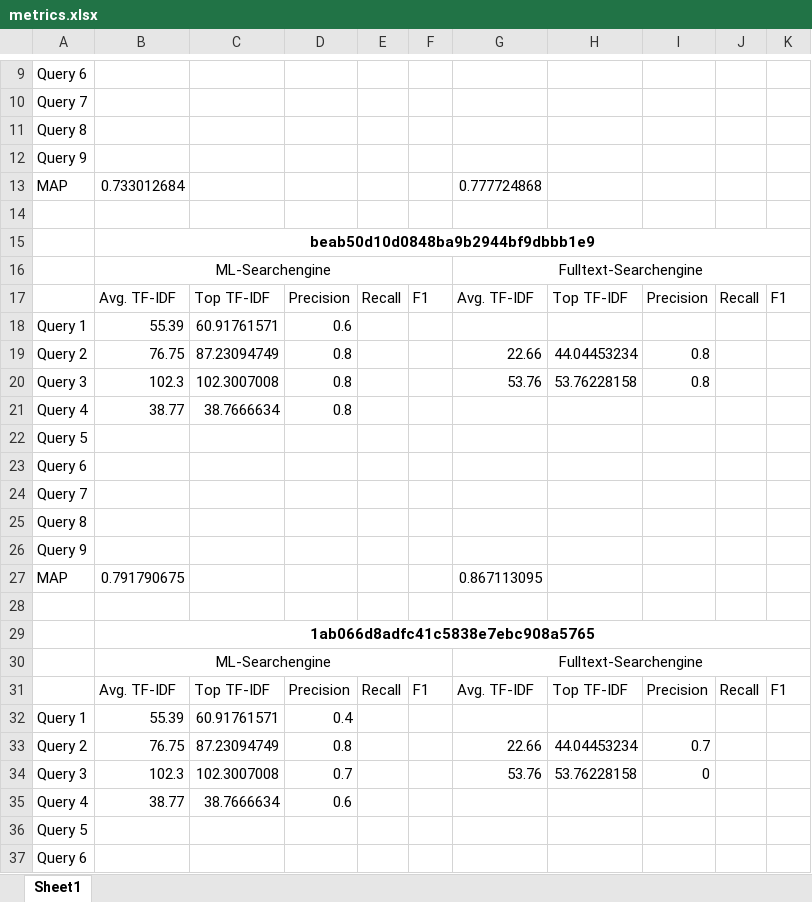
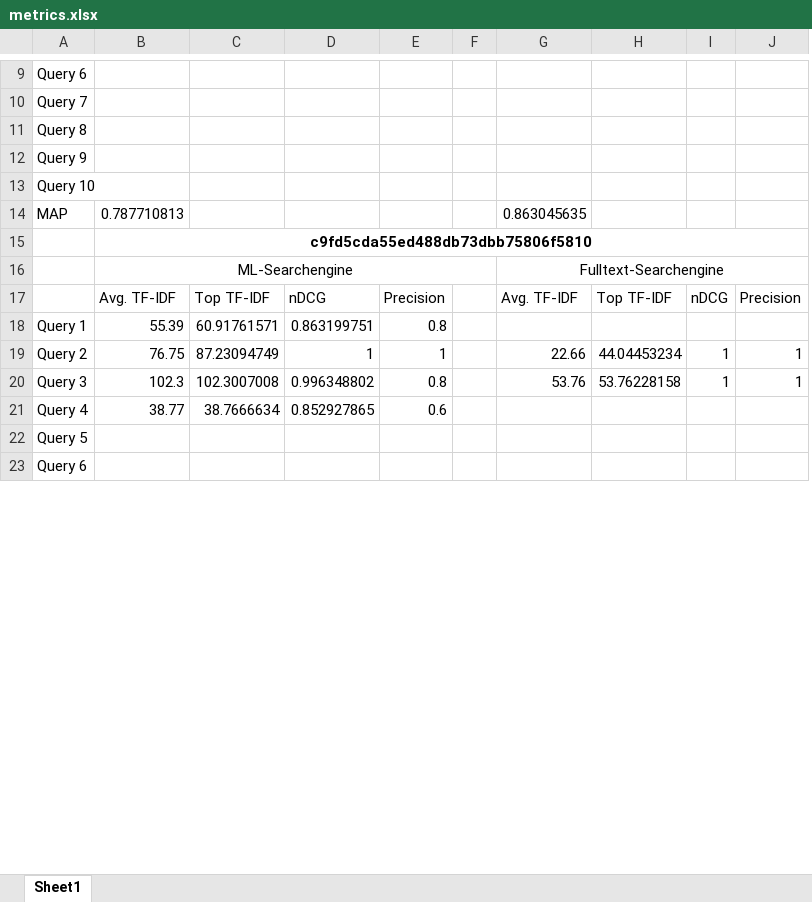
Before and after one commit to xD33m/BA_Jupyter_Notebook, an Excel workbook: metrics.xlsx, sheet Sheet1, drawn as a sheet; only a part is shown, gaps mark what is left out; values as stored, in another font and other column widths than the file's, no borders; removed rows and columns are numbered as before the commit, all else as after; the diff covers the shown part only; the diff names each change by its address in the sheet, - before the commit and + after, or states it on an @@ line.

```diff
--- a/metrics.xlsx (sheet Sheet1)
+++ b/metrics.xlsx (sheet Sheet1)
+column D, rows 17-21: nDCG | 0.863199751 | 1 | 0.996348802 | 0.852927865
-column E, row 17: Recall
-column F, row 17: F1
+column F, empty
+column I, rows 17-20: nDCG |  | 1 | 1
-column J, row 17: Recall
-column K, row 17: F1
+row 13: Query 10
-B14: 0.733012684
+B14: 0.787710813
-G14: 0.777724868
+G14: 0.863045635
-row 14: (empty)
-B15: beab50d10d0848ba9b2944bf9dbbb1e9
+B15: c9fd5cda55ed488db73dbb75806f5810
-E18: 0.6
+E18: 0.8
-E19: 0.8
+E19: 1
-J19:J20: 0.8
+J19:J20: 1
-row 21: Query 4 | 38.77 | 38.7666634 | 0.8
-row 22: Query 5
-row 23: Query 6
-row 24: Query 7
-row 25: Query 8
-row 26: Query 9
-row 27: MAP | 0.791790675 |  |  |  |  | 0.867113095
-row 28: (empty)
-row 29:  | 1ab066d8adfc41c5838e7ebc908a5765
-row 30:  | ML-Searchengine |  |  |  |  | Fulltext-Searchengine
-row 31:  | Avg. TF-IDF | Top TF-IDF | Precision | Recall | F1 | Avg. TF-IDF | Top TF-IDF | Precision | Recall | F1
-row 32: Query 1 | 55.39 | 60.91761571 | 0.4
-row 33: Query 2 | 76.75 | 87.23094749 | 0.8 |  |  | 22.66 | 44.04453234 | 0.7
-row 34: Query 3 | 102.3 | 102.3007008 | 0.7 |  |  | 53.76 | 53.76228158 | 0
```
Also changed, not shown: 8 added rows, 7 removed rows and 17 edited cells elsewhere in this sheet, 4 other files.
